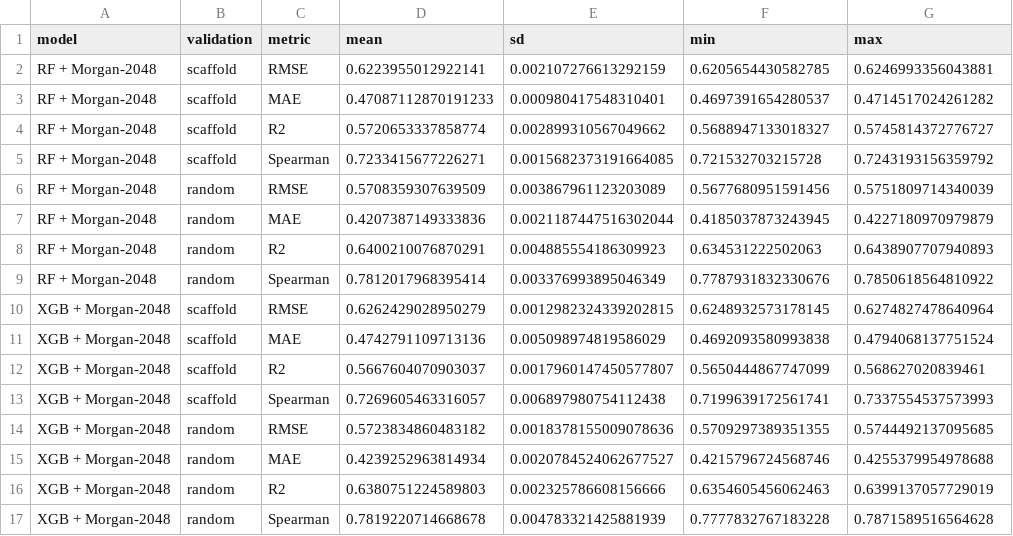
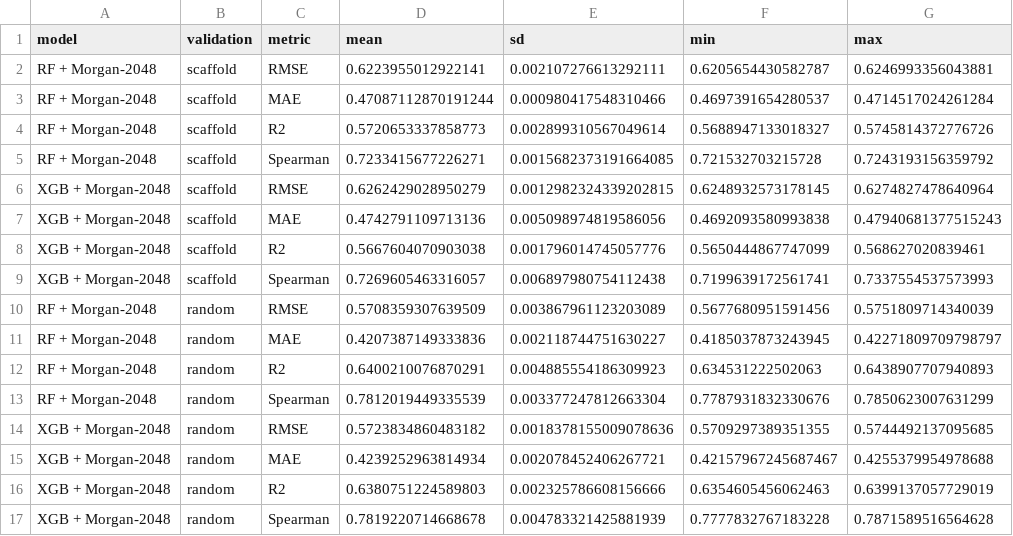
Before and after one commit to snumryk/TRPA1-ML-benchmark, a CSV file: results/tables/FINAL_H5_random_vs_scaffold.csv, drawn as a sheet.

```diff
--- a/results/tables/FINAL_H5_random_vs_scaffold.csv
+++ b/results/tables/FINAL_H5_random_vs_scaffold.csv
@@ -1,16 +1,16 @@
 model,validation,metric,mean,sd,min,max
-RF + Morgan-2048,scaffold,RMSE,0.6223955012922141,0.002107276613292159,0.6205654430582785,0.6246993356043881
-RF + Morgan-2048,scaffold,MAE,0.47087112870191233,0.000980417548310401,0.4697391654280537,0.4714517024261282
-RF + Morgan-2048,scaffold,R2,0.5720653337858774,0.002899310567049662,0.5688947133018327,0.5745814372776727
+RF + Morgan-2048,scaffold,RMSE,0.6223955012922141,0.002107276613292111,0.6205654430582787,0.6246993356043881
+RF + Morgan-2048,scaffold,MAE,0.47087112870191244,0.000980417548310466,0.4697391654280537,0.4714517024261284
+RF + Morgan-2048,scaffold,R2,0.5720653337858773,0.002899310567049614,0.5688947133018327,0.5745814372776726
 RF + Morgan-2048,scaffold,Spearman,0.7233415677226271,0.0015682373191664085,0.721532703215728,0.7243193156359792
+XGB + Morgan-2048,scaffold,RMSE,0.6262429028950279,0.0012982324339202815,0.6248932573178145,0.6274827478640964
+XGB + Morgan-2048,scaffold,MAE,0.4742791109713136,0.005098974819586056,0.4692093580993838,0.47940681377515243
+XGB + Morgan-2048,scaffold,R2,0.5667604070903038,0.001796014745057776,0.5650444867747099,0.568627020839461
+XGB + Morgan-2048,scaffold,Spearman,0.7269605463316057,0.006897980754112438,0.7199639172561741,0.7337554537573993
 RF + Morgan-2048,random,RMSE,0.5708359307639509,0.003867961123203089,0.5677680951591456,0.5751809714340039
-RF + Morgan-2048,random,MAE,0.4207387149333836,0.0021187447516302044,0.4185037873243945,0.4227180970979879
+RF + Morgan-2048,random,MAE,0.4207387149333836,0.002118744751630227,0.4185037873243945,0.42271809709798797
 RF + Morgan-2048,random,R2,0.6400210076870291,0.004885554186309923,0.634531222502063,0.6438907707940893
-RF + Morgan-2048,random,Spearman,0.7812017968395414,0.003376993895046349,0.7787931832330676,0.7850618564810922
-XGB + Morgan-2048,scaffold,RMSE,0.6262429028950279,0.0012982324339202815,0.6248932573178145,0.6274827478640964
-XGB + Morgan-2048,scaffold,MAE,0.4742791109713136,0.005098974819586029,0.4692093580993838,0.4794068137751524
-XGB + Morgan-2048,scaffold,R2,0.5667604070903037,0.0017960147450577807,0.5650444867747099,0.568627020839461
-XGB + Morgan-2048,scaffold,Spearman,0.7269605463316057,0.006897980754112438,0.7199639172561741,0.7337554537573993
+RF + Morgan-2048,random,Spearman,0.7812019449335539,0.003377247812663304,0.7787931832330676,0.7850623007631299
 XGB + Morgan-2048,random,RMSE,0.5723834860483182,0.0018378155009078636,0.5709297389351355,0.5744492137095685
-XGB + Morgan-2048,random,MAE,0.4239252963814934,0.0020784524062677527,0.4215796724568746,0.4255379954978688
+XGB + Morgan-2048,random,MAE,0.4239252963814934,0.002078452406267721,0.42157967245687467,0.4255379954978688
 XGB + Morgan-2048,random,R2,0.6380751224589803,0.002325786608156666,0.6354605456062463,0.6399137057729019
```
Also changed, not shown: results/tables/FINAL_H1_scaffold_performance.csv, results/tables/FINAL_H2_variability_vs_error.csv, 9 other files.
